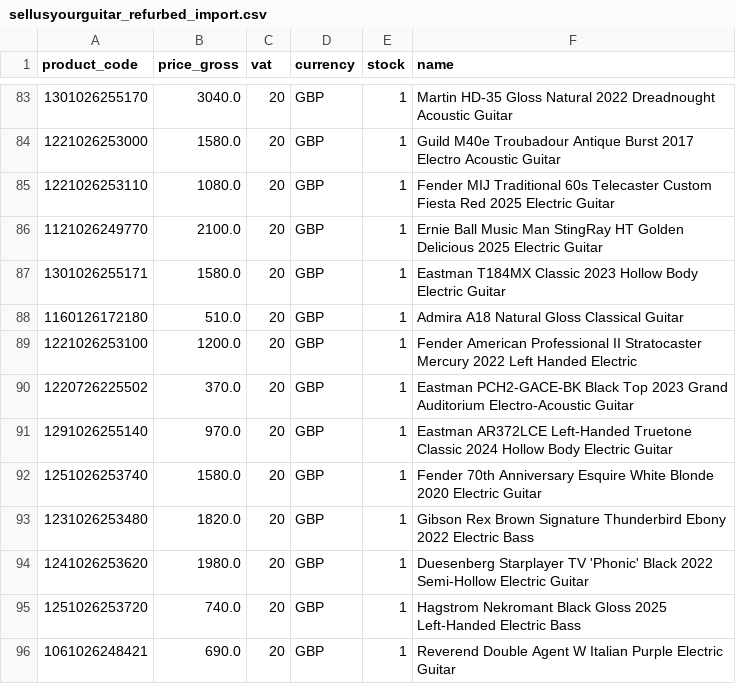
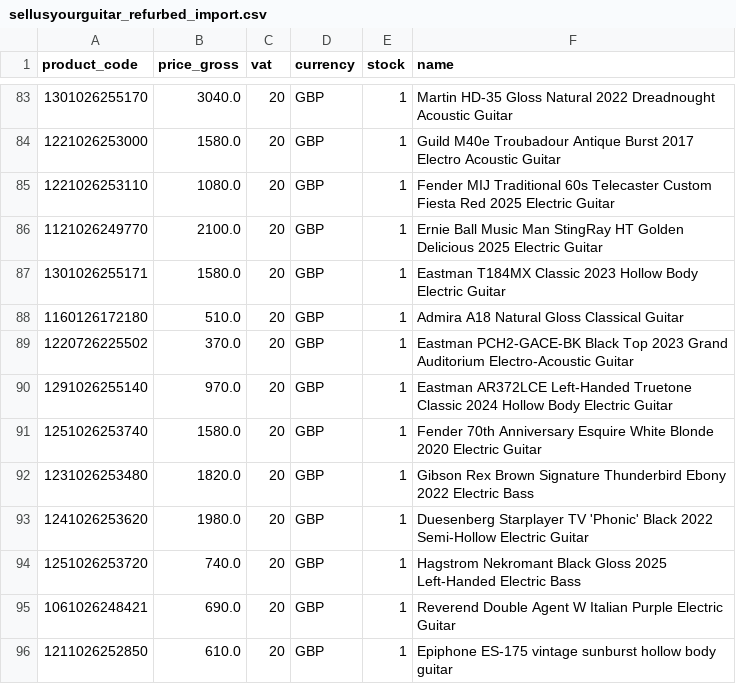
Before and after one commit to brendanrefurbed/supplier-feeds-public, a CSV file: sellusyourguitar_refurbed_import.csv, drawn as a sheet; only a part is shown, gaps mark what is left out; the shorter side is filled out with more unchanged rows; the diff names each change by its address in the sheet, - before the commit and + after, or states it on an @@ line.

```diff
--- a/sellusyourguitar_refurbed_import.csv
+++ b/sellusyourguitar_refurbed_import.csv
-row 89: 1221026253100 | 1200.0 | 20 | GBP | 1 | Fender American Professional II Stratocaster Mercury 2022 Left Handed Electric
```
